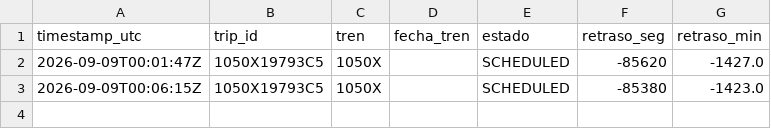
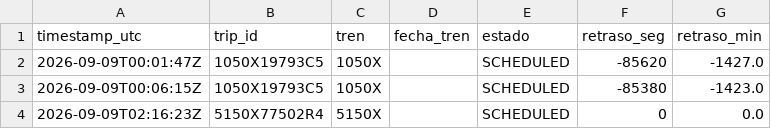
Before and after one commit to josernalist/renfe-cercanias-gtfsrt, a CSV file: data/2026/09/gtfsrt-2026-09-09.csv, drawn as a sheet; the diff names each change by its address in the sheet, - before the commit and + after, or states it on an @@ line.

```diff
--- a/data/2026/09/gtfsrt-2026-09-09.csv
+++ b/data/2026/09/gtfsrt-2026-09-09.csv
+row 4: 2026-09-09T02:16:23Z | 5150X77502R4 | 5150X |  | SCHEDULED | 0 | 0.0
```
